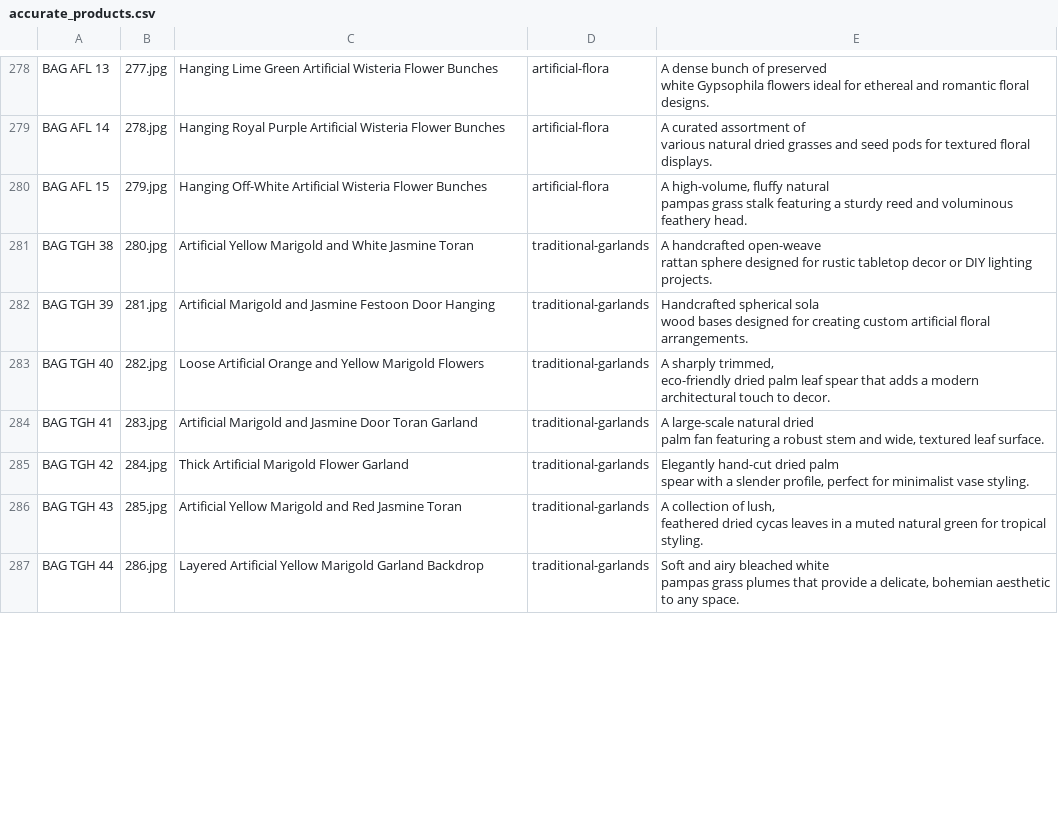
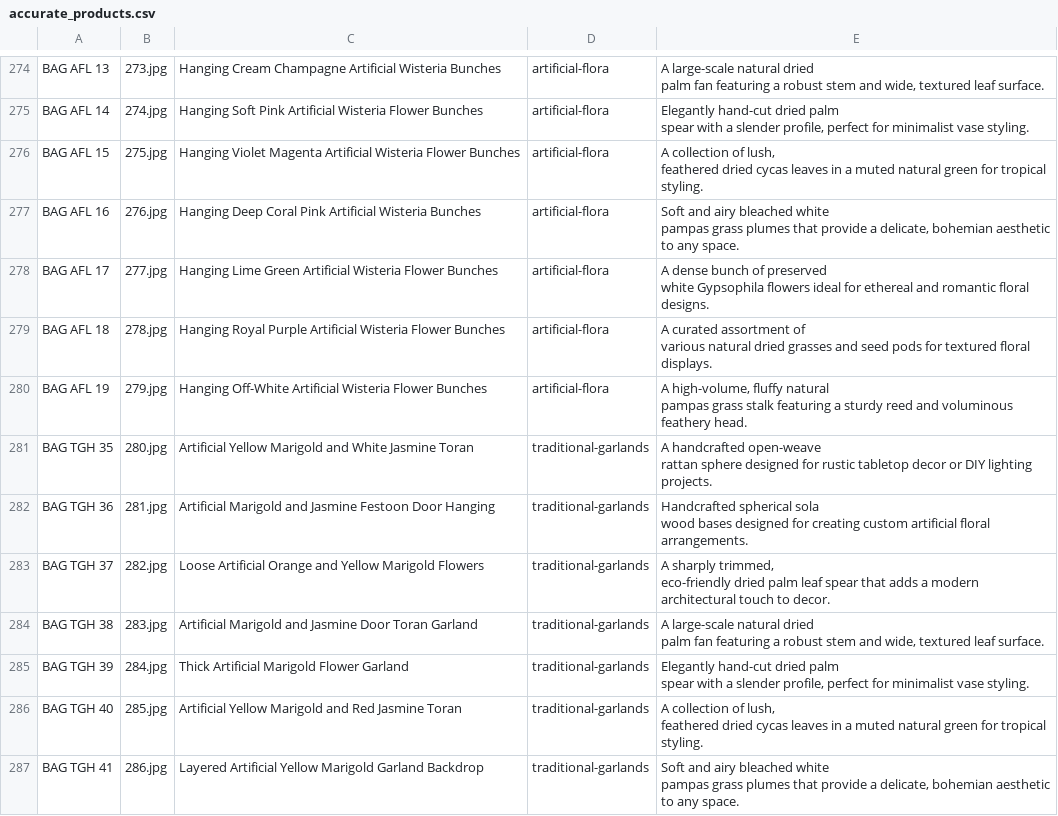
Before and after one commit to ashuv1155/Blossom-Art-Galleries, a CSV file: assets/accurate_products.csv, drawn as a sheet; only a part is shown, gaps mark what is left out; addresses are those after the commit; ↵ is a line break in a cell; the diff covers the shown part only; the diff names each change by its address in the sheet, - before the commit and + after, or states it on an @@ line.

```diff
--- a/assets/accurate_products.csv
+++ b/assets/accurate_products.csv
-B274: 277.jpg
+B274: 273.jpg
-C274: Hanging Lime Green Artificial Wisteria Flower Bunches
+C274: Hanging Cream Champagne Artificial Wisteria Bunches
-E274: A dense bunch of preserved ↵ white Gypsophila flowers ideal for ethereal and romantic floral designs.
+E274: A large-scale natural dried ↵ palm fan featuring a robust stem and wide, textured leaf surface.
-B275: 278.jpg
+B275: 274.jpg
-C275: Hanging Royal Purple Artificial Wisteria…
+C275: Hanging Soft Pink Artificial Wisteria…
-E275: A curated assortment of ↵ various natural dried grasses and seed pods for textured floral displays.
+E275: Elegantly hand-cut dried palm ↵ spear with a slender profile, perfect for minimalist vase styling.
-B276: 279.jpg
+B276: 275.jpg
-C276: Hanging Off-White Artificial Wisteria…
+C276: Hanging Violet Magenta Artificial Wisteria…
-E276: A high-volume, fluffy natural ↵ pampas grass stalk featuring a sturdy reed and voluminous feathery head.
+E276: A collection of lush, ↵ feathered dried cycas leaves in a muted natural green for tropical styling.
+row 277: BAG AFL 16 | 276.jpg | Hanging Deep Coral Pink Artificial Wisteria Bunches | artificial-flora | Soft and airy bleached white ↵ pampas grass plumes that provide a delicate, bohemian aesthetic to any space.
+row 278: BAG AFL 17 | 277.jpg | Hanging Lime Green Artificial Wisteria Flower Bunches | artificial-flora | A dense bunch of preserved ↵ white Gypsophila flowers ideal for ethereal and romantic floral designs.
+row 279: BAG AFL 18 | 278.jpg | Hanging Royal Purple Artificial Wisteria Flower Bunches | artificial-flora | A curated assortment of ↵ various natural dried grasses and seed pods for textured floral displays.
+row 280: BAG AFL 19 | 279.jpg | Hanging Off-White Artificial Wisteria Flower Bunches | artificial-flora | A high-volume, fluffy natural ↵ pampas grass stalk featuring a sturdy reed and voluminous feathery head.
-A281: BAG TGH 38
+A281: BAG TGH 35
-A282: BAG TGH 39
+A282: BAG TGH 36
-A283: BAG TGH 40
+A283: BAG TGH 37
-A284: BAG TGH 41
+A284: BAG TGH 38
-A285: BAG TGH 42
+A285: BAG TGH 39
-A286: BAG TGH 43
+A286: BAG TGH 40
-A287: BAG TGH 44
+A287: BAG TGH 41
```
Also changed, not shown: 4 removed rows and 86 edited cells elsewhere in this file, scanned_product_details.csv, 6 other files.
